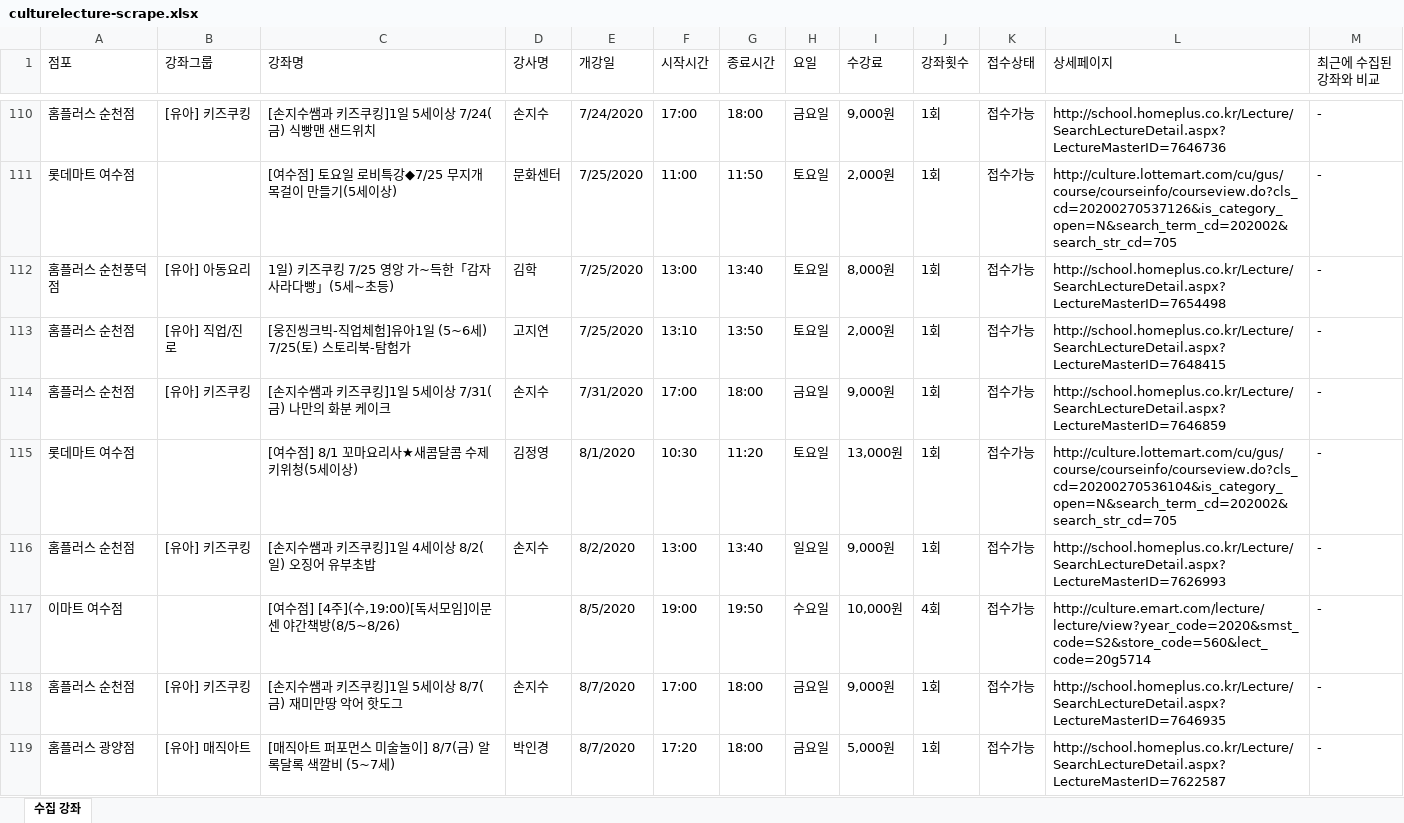
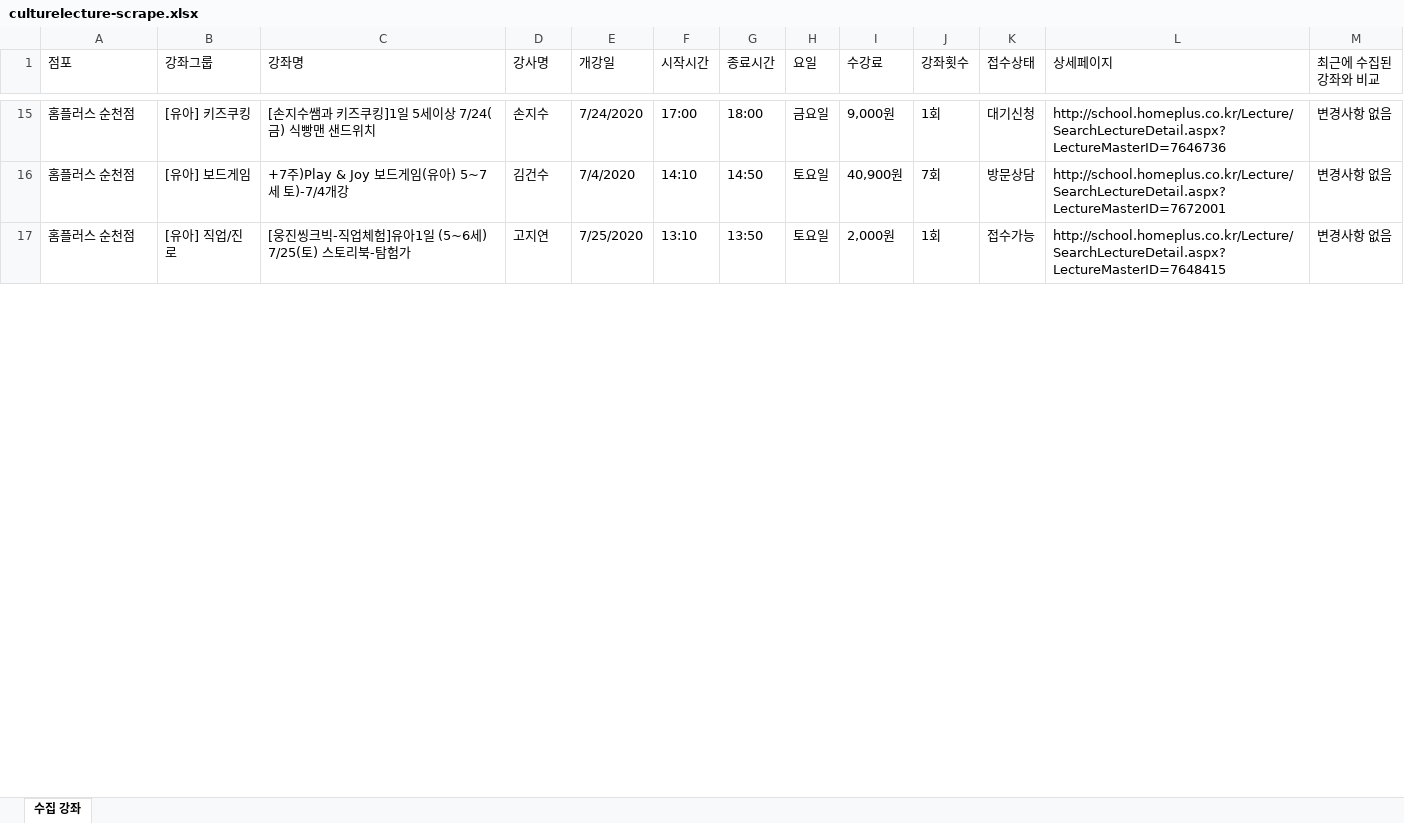
Before and after one commit to DarkKaiser/culturelecture-scrape, an Excel workbook: culturelecture-scrape.xlsx, sheet 수집 강좌, drawn as a sheet; only a part is shown, gaps mark what is left out; values as stored, in another font and other column widths than the file's, no cell formats; removed rows and columns are numbered as before the commit, all else as after; the diff covers the shown part only; the diff names each change by its address in the sheet, - before the commit and + after, or states it on an @@ line.

```diff
--- a/culturelecture-scrape.xlsx (sheet 수집 강좌)
+++ b/culturelecture-scrape.xlsx (sheet 수집 강좌)
-K15 (접수상태): 접수가능
+K15 (접수상태): 대기신청
-M15 (최근에 수집된 강좌와 비교): -
+M15 (최근에 수집된 강좌와 비교): 변경사항 없음
-row 111: 롯데마트 여수점 |  | [여수점] 토요일 로비특강◆7/25 무지개 목걸이 만들기(5세이상) | 문화센터 | 7/25/2020 | 11:00 | 11:50 | 토요일 | 2,000원 | 1회 | 접수가능 | http://culture.lottemart.com/cu/gus/course/courseinfo/courseview.do?cls_cd=20200270537126&is_category_open=N&search_term_cd=202002&search_str_cd=705 | -
-row 112: 홈플러스 순천풍덕점 | [유아] 아동요리 | 1일) 키즈쿠킹 7/25 영앙 가~득한「감자 사라다빵」(5세~초등) | 김학 | 7/25/2020 | 13:00 | 13:40 | 토요일 | 8,000원 | 1회 | 접수가능 | http://school.homeplus.co.kr/Lecture/SearchLectureDetail.aspx?LectureMasterID=7654498 | -
+row 16: 홈플러스 순천점 | [유아] 보드게임 | +7주)Play & Joy 보드게임(유아) 5~7세 토)-7/4개강 | 김건수 | 7/4/2020 | 14:10 | 14:50 | 토요일 | 40,900원 | 7회 | 방문상담 | http://school.homeplus.co.kr/Lecture/SearchLectureDetail.aspx?LectureMasterID=7672001 | 변경사항 없음
-M17 (최근에 수집된 강좌와 비교): -
+M17 (최근에 수집된 강좌와 비교): 변경사항 없음
-row 114: 홈플러스 순천점 | [유아] 키즈쿠킹 | [손지수쌤과 키즈쿠킹]1일 5세이상 7/31(금) 나만의 화분 케이크 | 손지수 | 7/31/2020 | 17:00 | 18:00 | 금요일 | 9,000원 | 1회 | 접수가능 | http://school.homeplus.co.kr/Lecture/SearchLectureDetail.aspx?LectureMasterID=7646859 | -
-row 115: 롯데마트 여수점 |  | [여수점] 8/1 꼬마요리사★새콤달콤 수제 키위청(5세이상) | 김정영 | 8/1/2020 | 10:30 | 11:20 | 토요일 | 13,000원 | 1회 | 접수가능 | http://culture.lottemart.com/cu/gus/course/courseinfo/courseview.do?cls_cd=20200270536104&is_category_open=N&search_term_cd=202002&search_str_cd=705 | -
-row 116: 홈플러스 순천점 | [유아] 키즈쿠킹 | [손지수쌤과 키즈쿠킹]1일 4세이상 8/2(일) 오징어 유부초밥 | 손지수 | 8/2/2020 | 13:00 | 13:40 | 일요일 | 9,000원 | 1회 | 접수가능 | http://school.homeplus.co.kr/Lecture/SearchLectureDetail.aspx?LectureMasterID=7626993 | -
-row 117: 이마트 여수점 |  | [여수점] [4주](수,19:00)[독서모임]이문센 야간책방(8/5~8/26) |  | 8/5/2020 | 19:00 | 19:50 | 수요일 | 10,000원 | 4회 | 접수가능 | http://culture.emart.com/lecture/lecture/view?year_code=2020&smst_code=S2&store_code=560&lect_code=20g5714 | -
-row 118: 홈플러스 순천점 | [유아] 키즈쿠킹 | [손지수쌤과 키즈쿠킹]1일 5세이상 8/7(금) 재미만땅 악어 핫도그 | 손지수 | 8/7/2020 | 17:00 | 18:00 | 금요일 | 9,000원 | 1회 | 접수가능 | http://school.homeplus.co.kr/Lecture/SearchLectureDetail.aspx?LectureMasterID=7646935 | -
-row 119: 홈플러스 광양점 | [유아] 매직아트 | [매직아트 퍼포먼스 미술놀이] 8/7(금) 알록달록 색깔비 (5~7세) | 박인경 | 8/7/2020 | 17:20 | 18:00 | 금요일 | 5,000원 | 1회 | 접수가능 | http://school.homeplus.co.kr/Lecture/SearchLectureDetail.aspx?LectureMasterID=7622587 | -
```
Also changed, not shown: 30 added rows, 104 removed rows and 25 edited cells elsewhere in this sheet, cell formats, 1 other file.
